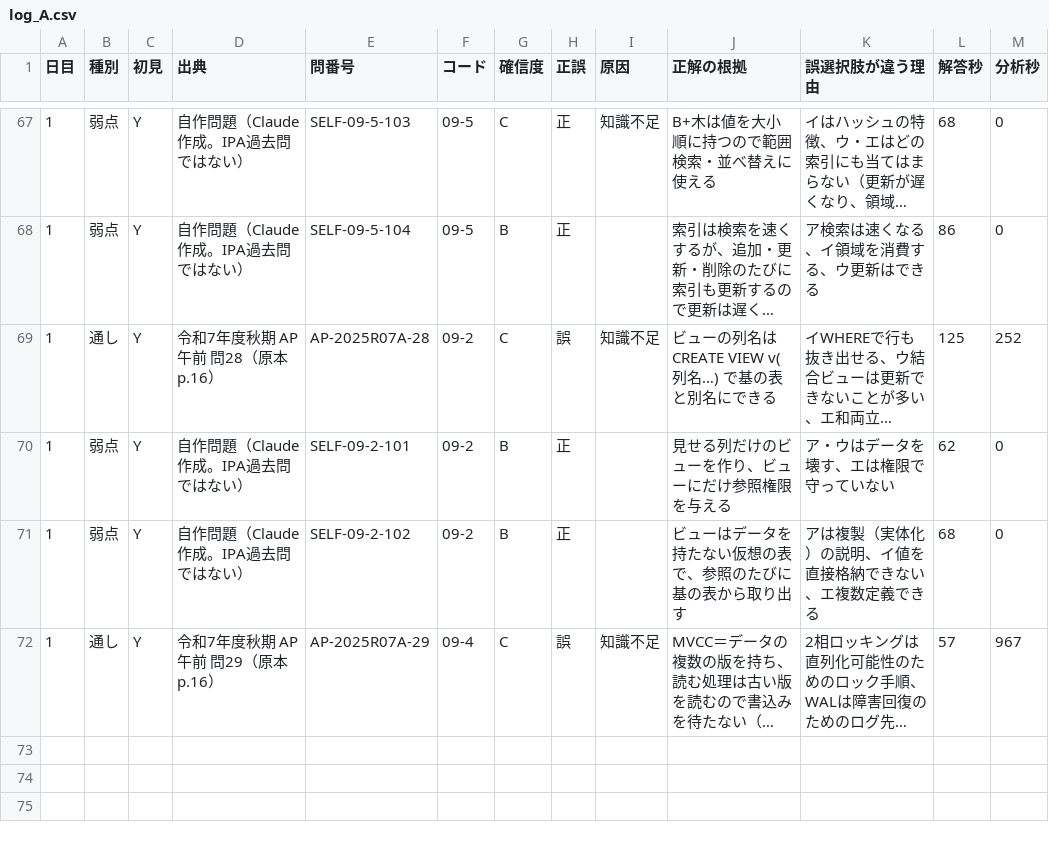
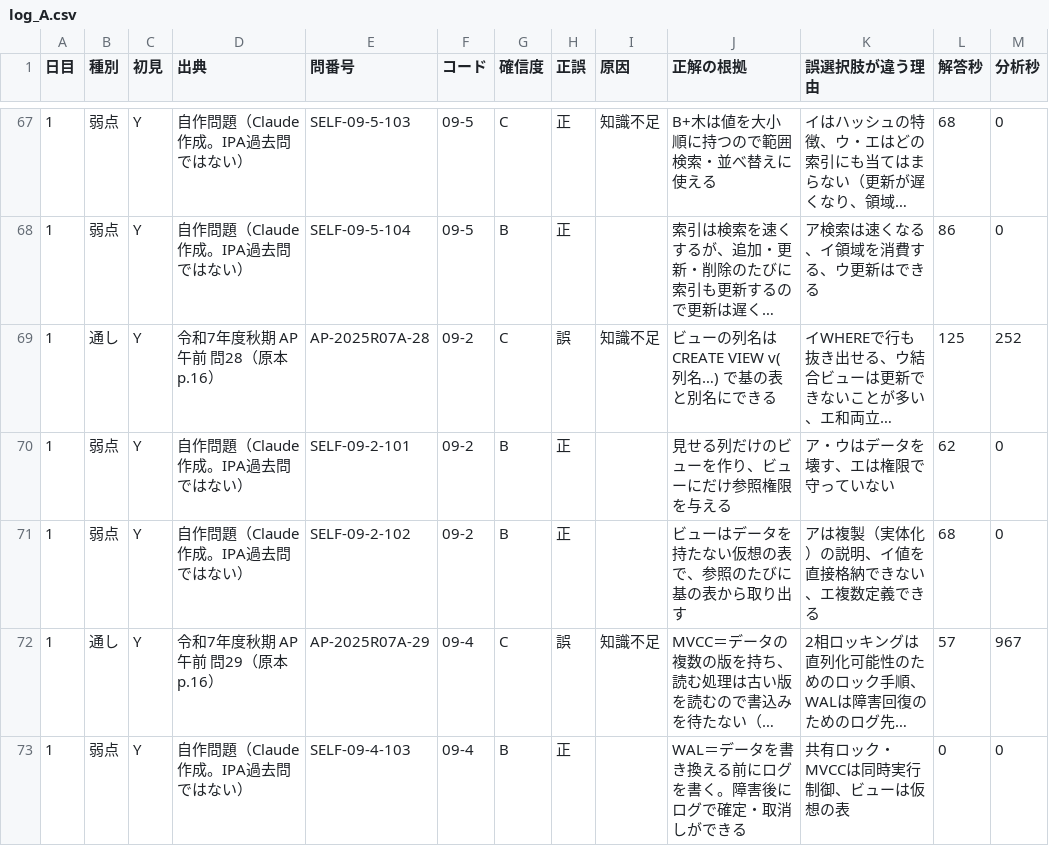
Before and after one commit to yyy19901103-source/4love2forever, a CSV file: data/log_A.csv, drawn as a sheet; only a part is shown, gaps mark what is left out; long unchanged cells end in …; the diff names each change by its address in the sheet, - before the commit and + after, or states it on an @@ line.

```diff
--- a/data/log_A.csv
+++ b/data/log_A.csv
+row 73: 1 | 弱点 | Y | 自作問題（Claude作成。IPA過去問ではない） | SELF-09-4-103 | 09-4 | B | 正 |  | WAL＝データを書き換える前にログを書く。障害後にログで確定・取消しができる | 共有ロック・MVCCは同時実行制御、ビューは仮想の表 | 0 | 0
```
